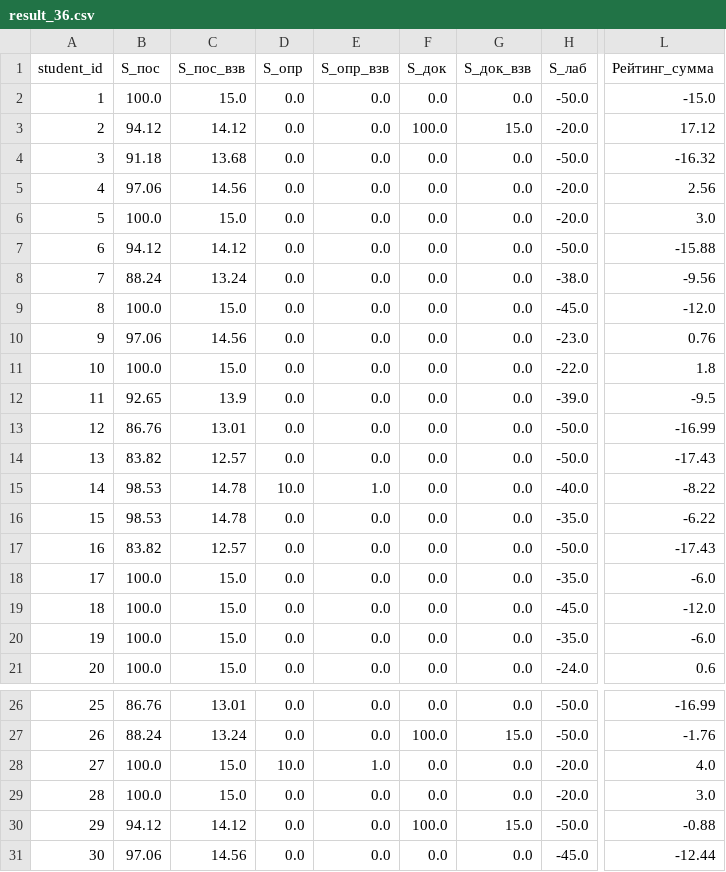
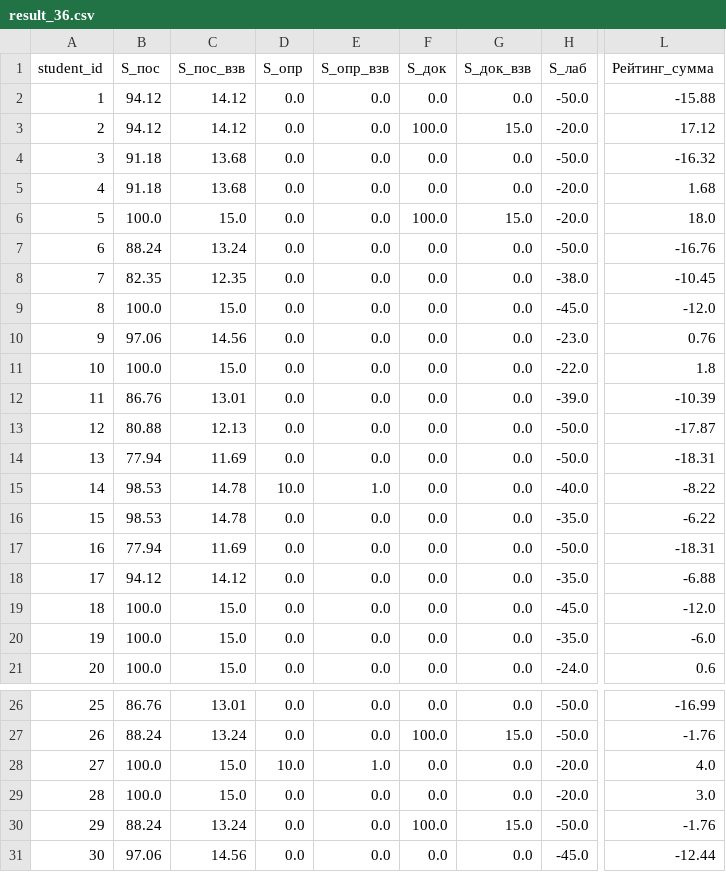
Before and after one commit to askras/dsa2025, a CSV file: brs/result_36.csv, drawn as a sheet; only a part is shown, gaps mark what is left out; the diff covers the shown part only; the diff names each change by its address in the sheet, - before the commit and + after, or states it on an @@ line.

```diff
--- a/brs/result_36.csv
+++ b/brs/result_36.csv
-B2 (S_пос): 100.0
+B2 (S_пос): 94.12
-C2 (S_пос_взв): 15.0
+C2 (S_пос_взв): 14.12
-L2 (Рейтинг_сумма): -15.0
+L2 (Рейтинг_сумма): -15.88
-B5 (S_пос): 97.06
+B5 (S_пос): 91.18
-C5 (S_пос_взв): 14.56
+C5 (S_пос_взв): 13.68
-L5 (Рейтинг_сумма): 2.56
+L5 (Рейтинг_сумма): 1.68
-F6 (S_док): 0.0
+F6 (S_док): 100.0
-G6 (S_док_взв): 0.0
+G6 (S_док_взв): 15.0
-L6 (Рейтинг_сумма): 3.0
+L6 (Рейтинг_сумма): 18.0
-B7 (S_пос): 94.12
+B7 (S_пос): 88.24
-C7 (S_пос_взв): 14.12
+C7 (S_пос_взв): 13.24
-L7 (Рейтинг_сумма): -15.88
+L7 (Рейтинг_сумма): -16.76
-B8 (S_пос): 88.24
+B8 (S_пос): 82.35
-C8 (S_пос_взв): 13.24
+C8 (S_пос_взв): 12.35
-L8 (Рейтинг_сумма): -9.56
+L8 (Рейтинг_сумма): -10.45
-B12 (S_пос): 92.65
+B12 (S_пос): 86.76
-C12 (S_пос_взв): 13.9
+C12 (S_пос_взв): 13.01
-L12 (Рейтинг_сумма): -9.5
+L12 (Рейтинг_сумма): -10.39
-B13 (S_пос): 86.76
+B13 (S_пос): 80.88
-C13 (S_пос_взв): 13.01
+C13 (S_пос_взв): 12.13
-L13 (Рейтинг_сумма): -16.99
+L13 (Рейтинг_сумма): -17.87
-B14 (S_пос): 83.82
+B14 (S_пос): 77.94
-C14 (S_пос_взв): 12.57
+C14 (S_пос_взв): 11.69
-L14 (Рейтинг_сумма): -17.43
+L14 (Рейтинг_сумма): -18.31
-B17 (S_пос): 83.82
+B17 (S_пос): 77.94
-C17 (S_пос_взв): 12.57
+C17 (S_пос_взв): 11.69
-L17 (Рейтинг_сумма): -17.43
+L17 (Рейтинг_сумма): -18.31
-B18 (S_пос): 100.0
+B18 (S_пос): 94.12
-C18 (S_пос_взв): 15.0
+C18 (S_пос_взв): 14.12
-L18 (Рейтинг_сумма): -6.0
+L18 (Рейтинг_сумма): -6.88
-B30 (S_пос): 94.12
+B30 (S_пос): 88.24
-C30 (S_пос_взв): 14.12
+C30 (S_пос_взв): 13.24
-L30 (Рейтинг_сумма): -0.88
+L30 (Рейтинг_сумма): -1.76
```
Also changed, not shown: 9 edited cells elsewhere in this file, brs/result_310.csv, brs/students_310.csv, 5 other files.
